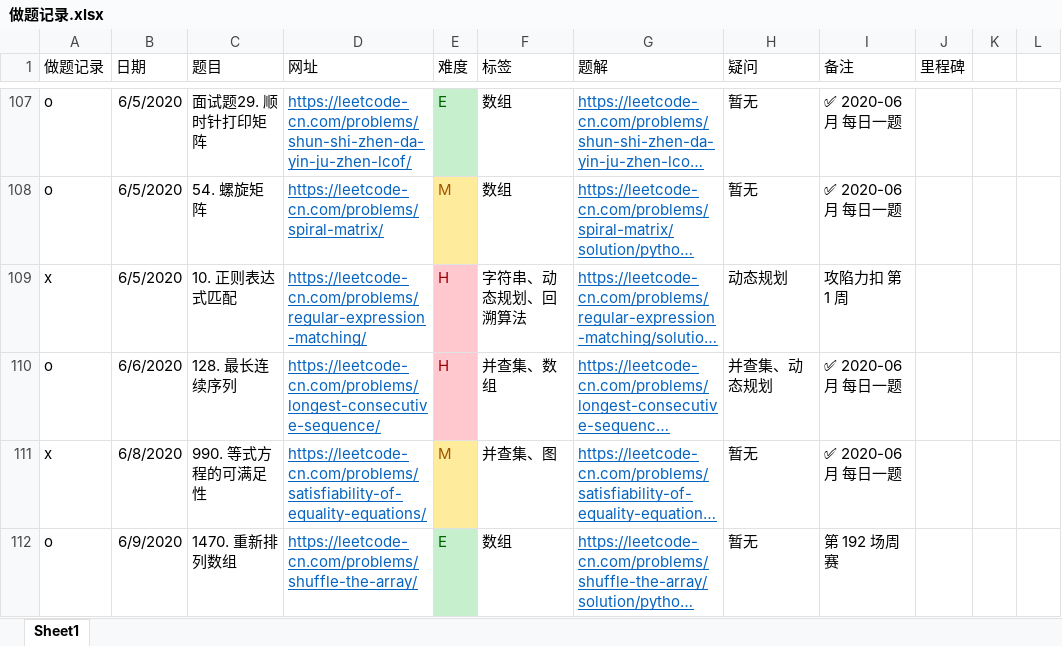
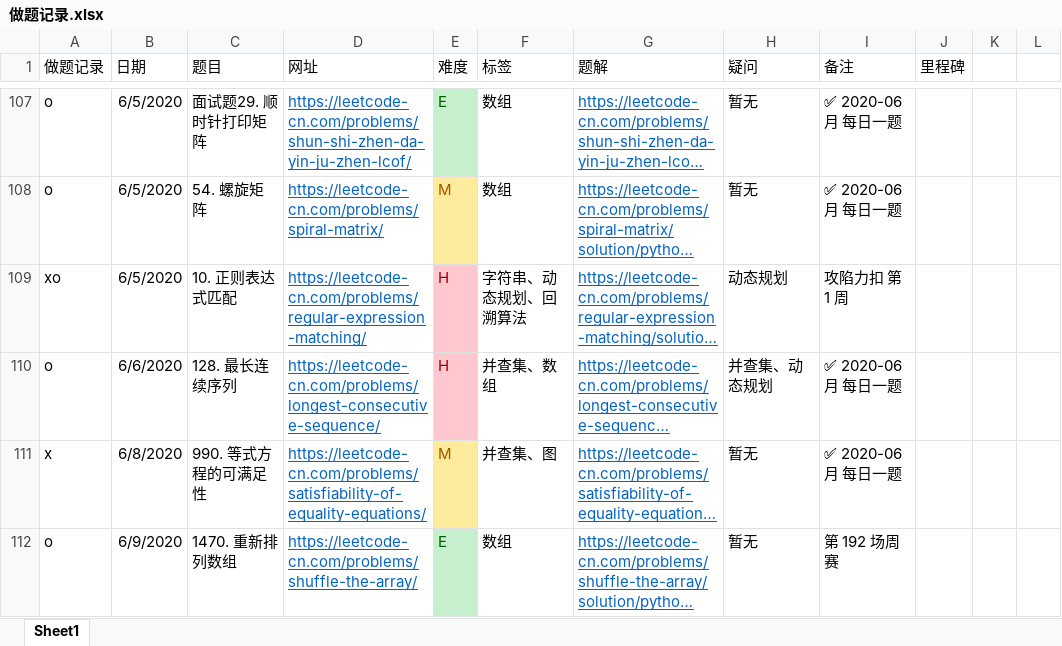
Before and after one commit to jpch89/leetcode, an Excel workbook: 做题记录.xlsx, sheet Sheet1, drawn as a sheet; only a part is shown, gaps mark what is left out; long unchanged cells end in …; values as stored, in another font and other column widths than the file's, no borders; the diff names each change by its address in the sheet, - before the commit and + after, or states it on an @@ line.

```diff
--- a/做题记录.xlsx (sheet Sheet1)
+++ b/做题记录.xlsx (sheet Sheet1)
-A109 (做题记录): x
+A109 (做题记录): xo
```
Also changed, not shown: 1 other file.
